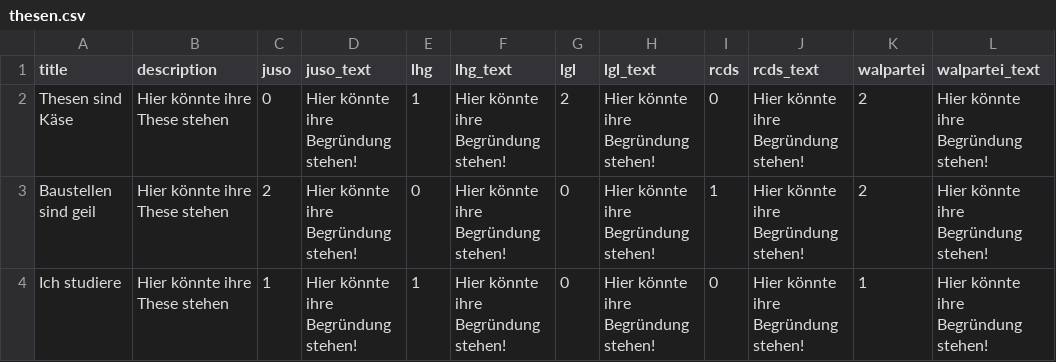
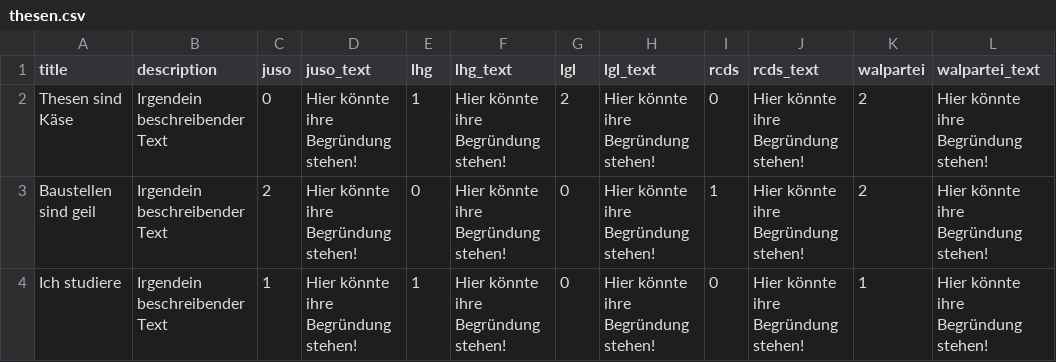
Before and after one commit to StuveIT/wahl-o-mat, a CSV file: data/thesen.csv, drawn as a sheet.

Commit message:
Die Beispiel Beschreibung angepasst

```diff
--- a/data/thesen.csv
+++ b/data/thesen.csv
@@ -1,4 +1,4 @@
 title,description,juso,juso_text,lhg,lhg_text,lgl,lgl_text,rcds,rcds_text,walpartei,walpartei_text
-Thesen sind Käse,"Hier könnte ihre These stehen",0,Hier könnte ihre Begründung stehen!,1,Hier könnte ihre Begründung stehen!,2,Hier könnte ihre Begründung stehen!,0,Hier könnte ihre Begründung stehen!,2,Hier könnte ihre Begründung stehen!
-Baustellen sind geil,"Hier könnte ihre These stehen",2,Hier könnte ihre Begründung stehen!,0,Hier könnte ihre Begründung stehen!,0,Hier könnte ihre Begründung stehen!,1,Hier könnte ihre Begründung stehen!,2,Hier könnte ihre Begründung stehen!
-Ich studiere,"Hier könnte ihre These stehen",1,Hier könnte ihre Begründung stehen!,1,Hier könnte ihre Begründung stehen!,0,Hier könnte ihre Begründung stehen!,0,Hier könnte ihre Begründung stehen!,1,Hier könnte ihre Begründung stehen!
+Thesen sind Käse,"Irgendein beschreibender Text",0,Hier könnte ihre Begründung stehen!,1,Hier könnte ihre Begründung stehen!,2,Hier könnte ihre Begründung stehen!,0,Hier könnte ihre Begründung stehen!,2,Hier könnte ihre Begründung stehen!
+Baustellen sind geil,"Irgendein beschreibender Text",2,Hier könnte ihre Begründung stehen!,0,Hier könnte ihre Begründung stehen!,0,Hier könnte ihre Begründung stehen!,1,Hier könnte ihre Begründung stehen!,2,Hier könnte ihre Begründung stehen!
+Ich studiere,"Irgendein beschreibender Text",1,Hier könnte ihre Begründung stehen!,1,Hier könnte ihre Begründung stehen!,0,Hier könnte ihre Begründung stehen!,0,Hier könnte ihre Begründung stehen!,1,Hier könnte ihre Begründung stehen!
```
